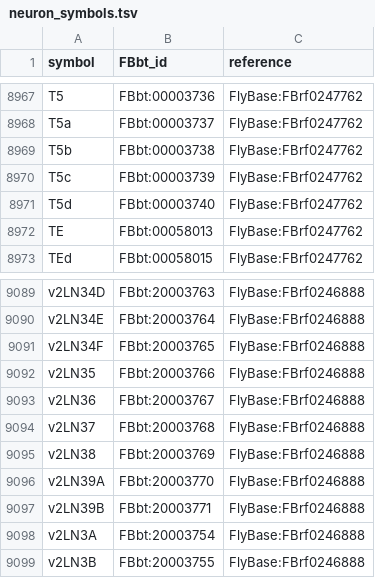
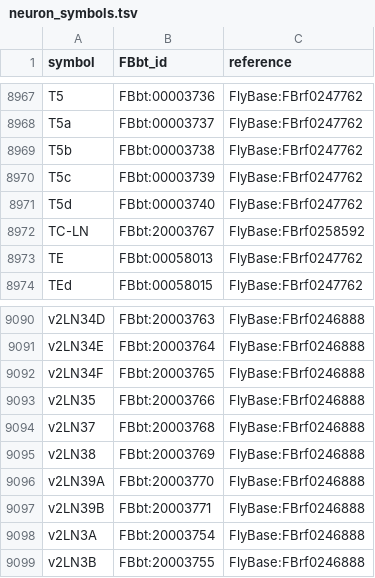
Before and after one commit to FlyBase/drosophila-anatomy-developmental-ontology, a TSV file: src/ontology/neuron_symbols.tsv, drawn as a sheet; only a part is shown, gaps mark what is left out.

```diff
--- a/src/ontology/neuron_symbols.tsv
+++ b/src/ontology/neuron_symbols.tsv
@@ -8971,2 +8971,3 @@ T5c	FBbt:00003739	FlyBase:FBrf0247762
 T5d	FBbt:00003740	FlyBase:FBrf0247762
+TC-LN	FBbt:20003767	FlyBase:FBrf0258592
 TE	FBbt:00058013	FlyBase:FBrf0247762
@@ -9092,3 +9093,2 @@ v2LN34F	FBbt:20003765	FlyBase:FBrf0246888
 v2LN35	FBbt:20003766	FlyBase:FBrf0246888
-v2LN36	FBbt:20003767	FlyBase:FBrf0246888
 v2LN37	FBbt:20003768	FlyBase:FBrf0246888
```
Also changed, not shown: 2 other files.
